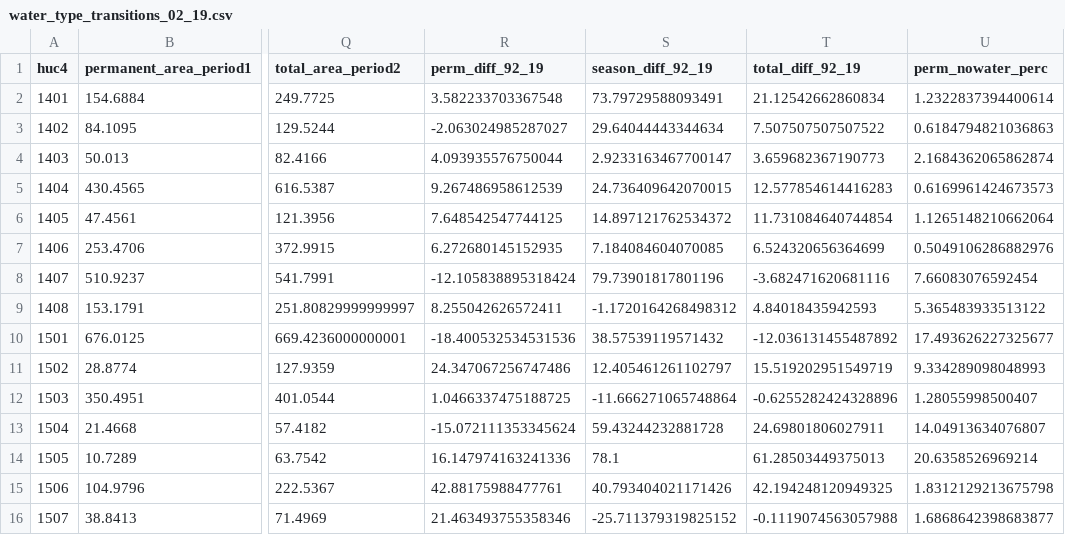
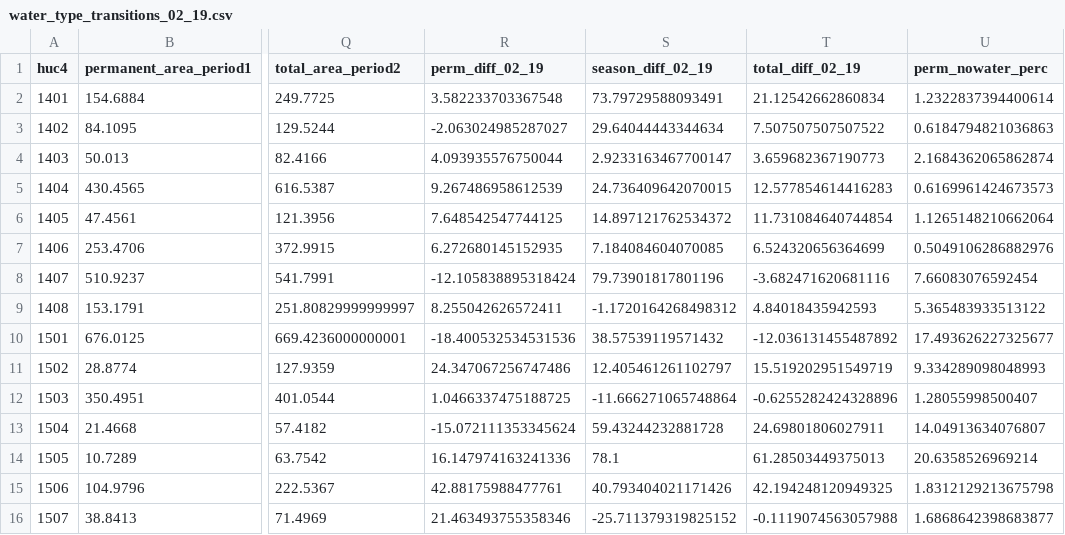
Before and after one commit to ppuentex/Surface_Water_Analysis-CRB, a CSV file: data/analysis-data/water_type_transitions_02_19.csv, drawn as a sheet; only a part is shown, gaps mark what is left out; the diff names each change by its address in the sheet, - before the commit and + after, or states it on an @@ line.

Commit message:
edit the difference column to match the dataset we created (grammer error)

```diff
--- a/data/analysis-data/water_type_transitions_02_19.csv
+++ b/data/analysis-data/water_type_transitions_02_19.csv
-R1: perm_diff_92_19
+R1: perm_diff_02_19
-S1: season_diff_92_19
+S1: season_diff_02_19
-T1: total_diff_92_19
+T1: total_diff_02_19
```
Also changed, not shown: 1 other file.
